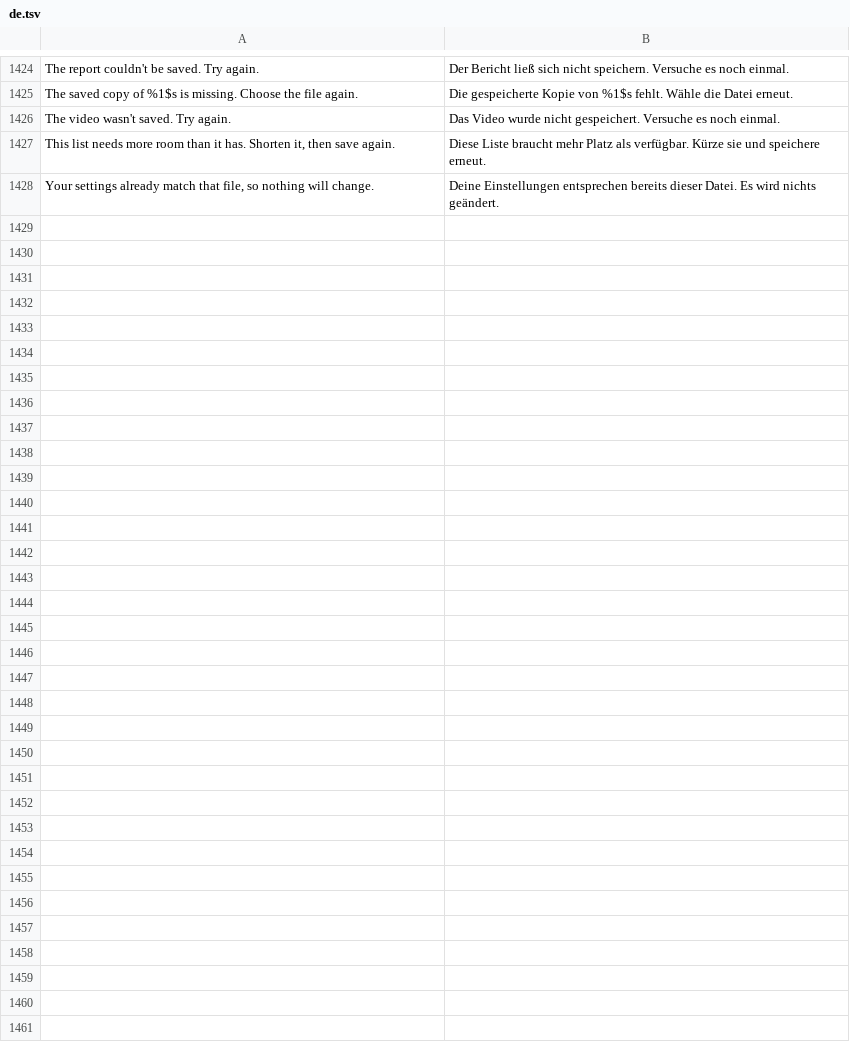
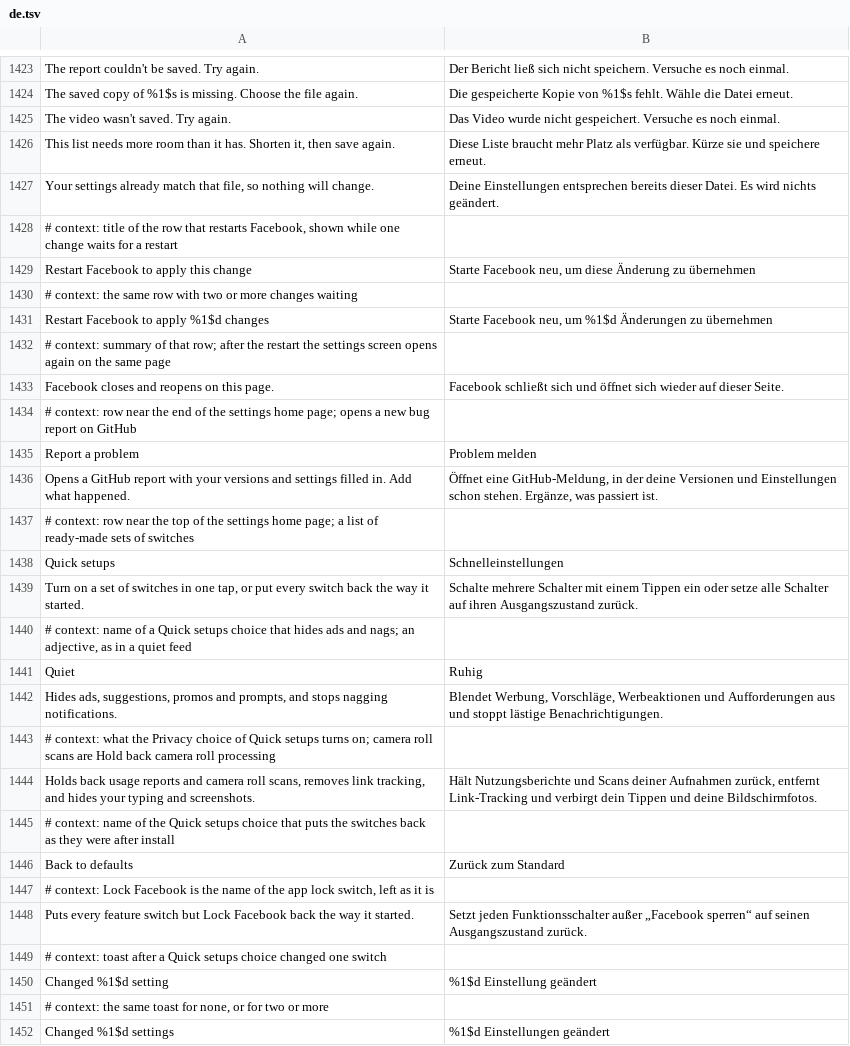
Before and after one commit to JhouHank/HushFacebook, a TSV file: extensions/shared/library/src/main/l10n/de.tsv, drawn as a sheet; only a part is shown, gaps mark what is left out; the diff covers the shown part only; the diff names each change by its address in the sheet, - before the commit and + after, or states it on an @@ line.

Commit message:
feat(settings): restart row, Report a problem and Quick setups
Follows the Hush settings standard. A change that needs a restart now
shows a Restart row the moment it's flipped, counting the changes
waiting, and tapping it relaunches Facebook straight onto the same
settings page instead of leaving only a toast. Use the system font, Use
the phone's emoji, Text size and Accent color are marked restart-gated,
since their rows already told people to restart. The page line no
longer repeats the restart notice.

Report a problem sits above Support Hushfacebook and opens the bug form
with versions, phone and switches filled in. Quick setups turns on the
Quiet or Privacy switches, or puts every feature switch but Lock
Facebook back, and says how many settings changed. Search now uses the
shared matcher. New strings are in all five tables.

```diff
--- a/extensions/shared/library/src/main/l10n/de.tsv
+++ b/extensions/shared/library/src/main/l10n/de.tsv
+row 1428: # context: title of the row that restarts Facebook, shown while one change waits for a restart
+row 1429: Restart Facebook to apply this change | Starte Facebook neu, um diese Änderung zu übernehmen
+row 1430: # context: the same row with two or more changes waiting
+row 1431: Restart Facebook to apply %1$d changes | Starte Facebook neu, um %1$d Änderungen zu übernehmen
+row 1432: # context: summary of that row; after the restart the settings screen opens again on the same page
+row 1433: Facebook closes and reopens on this page. | Facebook schließt sich und öffnet sich wieder auf dieser Seite.
+row 1434: # context: row near the end of the settings home page; opens a new bug report on GitHub
+row 1435: Report a problem | Problem melden
+row 1436: Opens a GitHub report with your versions and settings filled in. Add what happened. | Öffnet eine GitHub-Meldung, in der deine Versionen und Einstellungen schon stehen. Ergänze, was passiert ist.
+row 1437: # context: row near the top of the settings home page; a list of ready-made sets of switches
+row 1438: Quick setups | Schnelleinstellungen
+row 1439: Turn on a set of switches in one tap, or put every switch back the way it started. | Schalte mehrere Schalter mit einem Tippen ein oder setze alle Schalter auf ihren Ausgangszustand zurück.
+row 1440: # context: name of a Quick setups choice that hides ads and nags; an adjective, as in a quiet feed
+row 1441: Quiet | Ruhig
+row 1442: Hides ads, suggestions, promos and prompts, and stops nagging notifications. | Blendet Werbung, Vorschläge, Werbeaktionen und Aufforderungen aus und stoppt lästige Benachrichtigungen.
+row 1443: # context: what the Privacy choice of Quick setups turns on; camera roll scans are Hold back camera roll processing
+row 1444: Holds back usage reports and camera roll scans, removes link tracking, and hides your typing and screenshots. | Hält Nutzungsberichte und Scans deiner Aufnahmen zurück, entfernt Link-Tracking und verbirgt dein Tippen und deine Bildschirmfotos.
+row 1445: # context: name of the Quick setups choice that puts the switches back as they were after install
+row 1446: Back to defaults | Zurück zum Standard
+row 1447: # context: Lock Facebook is the name of the app lock switch, left as it is
+row 1448: Puts every feature switch but Lock Facebook back the way it started. | Setzt jeden Funktionsschalter außer „Facebook sperren“ auf seinen Ausgangszustand zurück.
+row 1449: # context: toast after a Quick setups choice changed one switch
+row 1450: Changed %1$d setting | %1$d Einstellung geändert
+row 1451: # context: the same toast for none, or for two or more
+row 1452: Changed %1$d settings | %1$d Einstellungen geändert
```
Also changed, not shown: 1 removed row elsewhere in this file, extensions/shared/library/src/main/l10n/es.tsv, extensions/shared/library/src/main/l10n/in.tsv, 19 other files.
